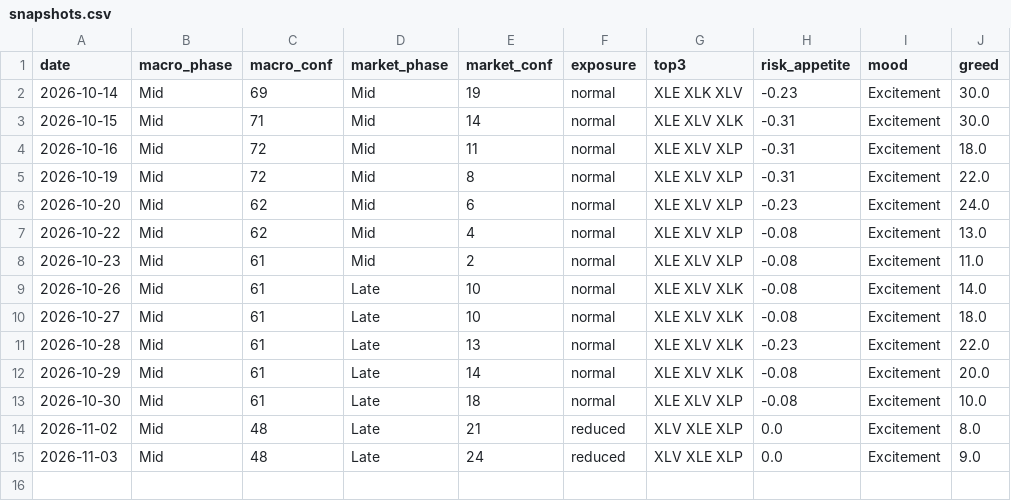
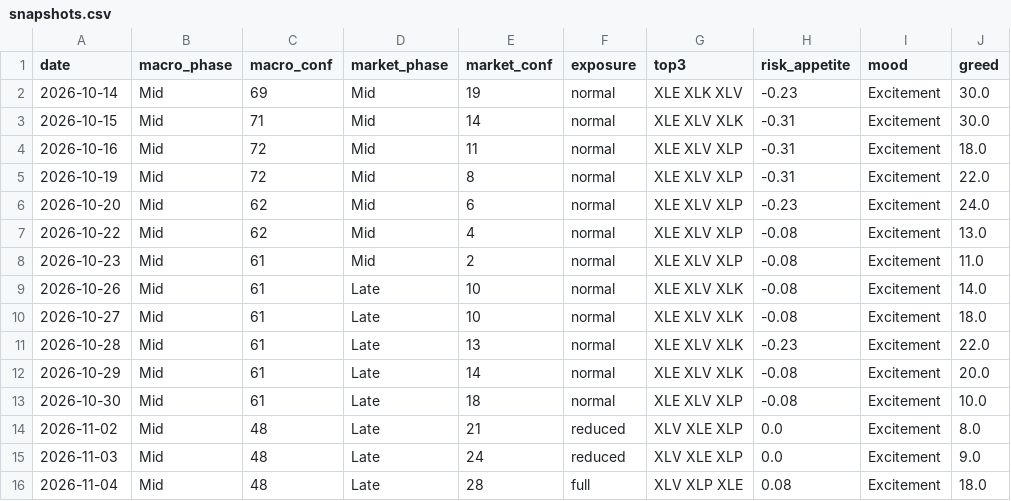
Before and after one commit to gokhanaltan-dev/cycle-dashboard, a CSV file: data/snapshots.csv, drawn as a sheet; the diff names each change by its address in the sheet, - before the commit and + after, or states it on an @@ line.

```diff
--- a/data/snapshots.csv
+++ b/data/snapshots.csv
+row 16: 2026-11-04 | Mid | 48 | Late | 28 | full | XLV XLP XLE | 0.08 | Excitement | 18.0
```
Also changed, not shown: 1 other file.
